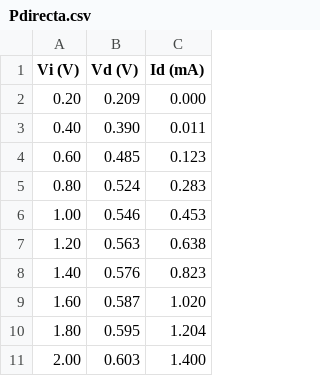
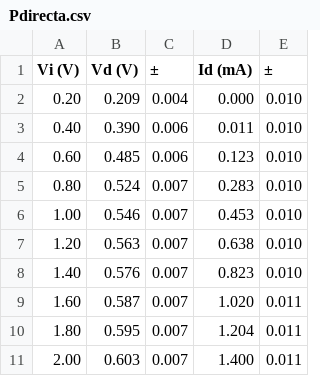
Before and after one commit to Alexi5omg/Labo-Contemporanea, a CSV file: Practica1/Pdirecta.csv, drawn as a sheet; only a part is shown; the diff names each change by its address in the sheet, - before the commit and + after, or states it on an @@ line.

```diff
--- a/Practica1/Pdirecta.csv
+++ b/Practica1/Pdirecta.csv
+column C (±), rows 2-11: 0.004 | 0.006 | 0.006 | 0.007 | 0.007 | 0.007 | 0.007 | 0.007 | 0.007 | 0.007
+column E (±), rows 2-11: 0.010 | 0.010 | 0.010 | 0.010 | 0.010 | 0.010 | 0.010 | 0.011 | 0.011 | 0.011
```
Also changed, not shown: Practica1/Pinversa.csv, 2 other files.
